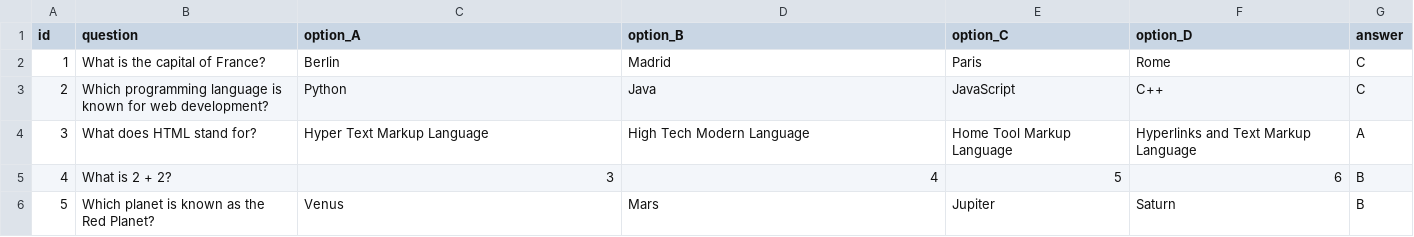
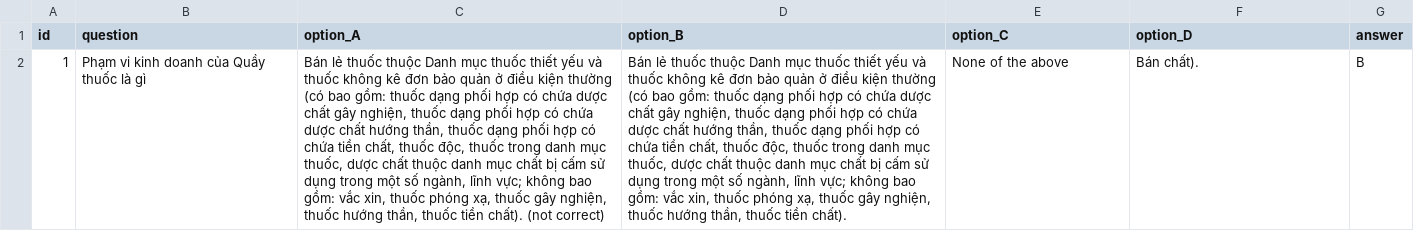
Before and after one commit to thanhnguyenhy234/quizz, a CSV file: data/questions.csv, drawn as a sheet; removed rows and columns are numbered as before the commit, all else as after; the diff names each change by its address in the sheet, - before the commit and + after, or states it on an @@ line.

```diff
--- a/data/questions.csv
+++ b/data/questions.csv
-row 2: 1 | What is the capital of France? | Berlin | Madrid | Paris | Rome | C
-row 3: 2 | Which programming language is known for web development? | Python | Java | JavaScript | C++ | C
-row 4: 3 | What does HTML stand for? | Hyper Text Markup Language | High Tech Modern Language | Home Tool Markup Language | Hyperlinks and Text Markup Language | A
-row 5: 4 | What is 2 + 2? | 3 | 4 | 5 | 6 | B
-row 6: 5 | Which planet is known as the Red Planet? | Venus | Mars | Jupiter | Saturn | B
+row 2: 1 | Phạm vi kinh doanh của Quầy thuốc là gì | Bán lẻ thuốc thuộc Danh mục thuốc thiết yếu và thuốc không kê đơn bảo quản ở điều kiện thường (có bao gồm: thuốc dạng phối hợp có chứa dược chất gây nghiện, thuốc dạng phối hợp có chứa dược chất hướng thần, thuốc dạng phối hợp có chứa tiền chất, thuốc độc, thuốc trong danh mục thuốc, dược chất thuộc danh mục chất bị cấm sử dụng trong một số ngành, lĩnh vực; không bao gồm: vắc xin, thuốc phóng xạ, thuốc gây nghiện, thuốc hướng thần, thuốc tiền chất). (not correct) | Bán lẻ thuốc thuộc Danh mục thuốc thiết yếu và thuốc không kê đơn bảo quản ở điều kiện thường (có bao gồm: thuốc dạng phối hợp có chứa dược chất gây nghiện, thuốc dạng phối hợp có chứa dược chất hướng thần, thuốc dạng phối hợp có chứa tiền chất, thuốc độc, thuốc trong danh mục thuốc, dược chất thuộc danh mục chất bị cấm sử dụng trong một số ngành, lĩnh vực; không bao gồm: vắc xin, thuốc phóng xạ, thuốc gây nghiện, thuốc hướng thần, thuốc tiền chất). | None of the above | Bán chất). | B
```
Also changed, not shown: 9 other files.
